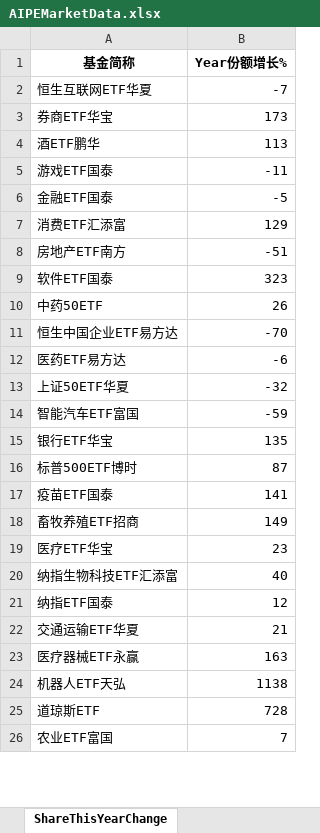
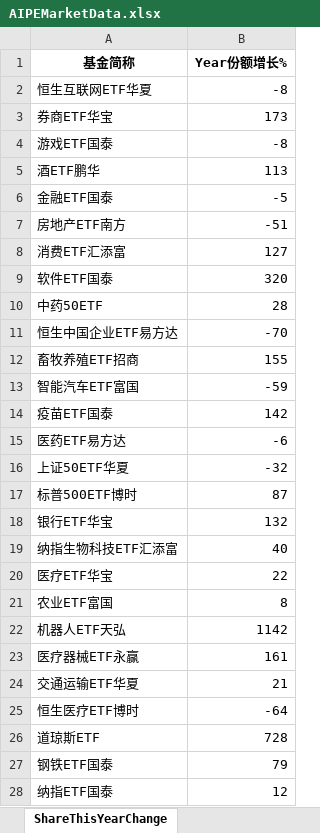
Before and after one commit to digital-era/AIPEMarketDashboard, an Excel workbook: AIPEMarketData.xlsx, sheet ShareThisYearChange, drawn as a sheet; only a part is shown; values as stored, in another font and other column widths than the file's, no borders; removed rows and columns are numbered as before the commit, all else as after; the diff covers the shown part only; the diff names each change by its address in the sheet, - before the commit and + after, or states it on an @@ line.

```diff
--- a/AIPEMarketData.xlsx (sheet ShareThisYearChange)
+++ b/AIPEMarketData.xlsx (sheet ShareThisYearChange)
-B2 (Year份额增长%): -7
+B2 (Year份额增长%): -8
+row 4: 游戏ETF国泰 | -8
-row 5: 游戏ETF国泰 | -11
-row 7: 消费ETF汇添富 | 129
+row 8: 消费ETF汇添富 | 127
-B9 (Year份额增长%): 323
+B9 (Year份额增长%): 320
-B10 (Year份额增长%): 26
+B10 (Year份额增长%): 28
+row 12: 畜牧养殖ETF招商 | 155
@@ row 14 moved to row 13: 智能汽车ETF富国 @@
+row 14: 疫苗ETF国泰 | 142
-row 15: 银行ETF华宝 | 135
-row 17: 疫苗ETF国泰 | 141
-row 18: 畜牧养殖ETF招商 | 149
-row 19: 医疗ETF华宝 | 23
+row 18: 银行ETF华宝 | 132
+row 20: 医疗ETF华宝 | 22
+row 21: 农业ETF富国 | 8
+row 22: 机器人ETF天弘 | 1142
+row 23: 医疗器械ETF永赢 | 161
@@ row 22 moved to row 24: 交通运输ETF华夏 @@
@@ row 31 moved to row 25: 恒生医疗ETF博时 @@
@@ row 25 moved to row 26: 道琼斯ETF @@
@@ row 28 moved to row 27: 钢铁ETF国泰 @@
-row 23: 医疗器械ETF永赢 | 163
-row 24: 机器人ETF天弘 | 1138
-row 26: 农业ETF富国 | 7
```
Also changed, not shown: 11 added rows, 11 removed rows, 4 moved rows and 12 edited cells elsewhere in this sheet, sheet DistributeHotIndustry, sheet PriceThisYearChange, sheet TopStockInTopPotScore, sheet PriceChangeFrom2021, sheet TopStockIn5DaysMainFund, sheet ShareChangeFrom2021, 7 more sheets, 1 other file.
